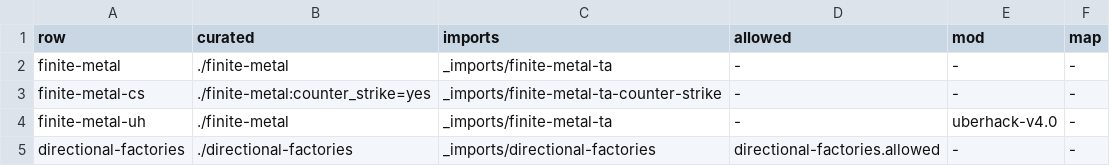
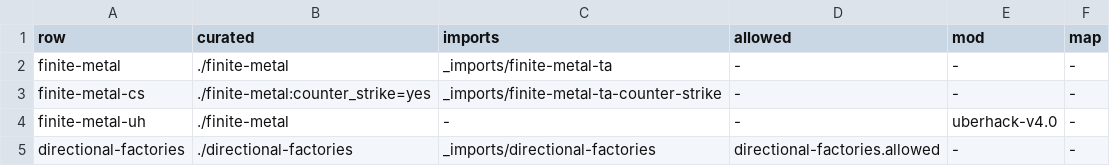
Before and after one commit to open-annihilation/mutator-packages, a TSV file: metal-factories/_verify/comparisons.tsv, drawn as a sheet.

Commit message:
(test) Record Finite Metal on Uberhack as a report without an import
The faithful import works only with the base game, so the Uberhack row names no import and its recorded report is the check.

```diff
--- a/metal-factories/_verify/comparisons.tsv
+++ b/metal-factories/_verify/comparisons.tsv
@@ -3,3 +3,3 @@ finite-metal	./finite-metal	_imports/finite-metal-ta	-	-	-
 finite-metal-cs	./finite-metal:counter_strike=yes	_imports/finite-metal-ta-counter-strike	-	-	-
-finite-metal-uh	./finite-metal	_imports/finite-metal-ta	-	uberhack-v4.0	-
+finite-metal-uh	./finite-metal	-	-	uberhack-v4.0	-
 directional-factories	./directional-factories	_imports/directional-factories	directional-factories.allowed	-	-
```
Also changed, not shown: 1 other file.
